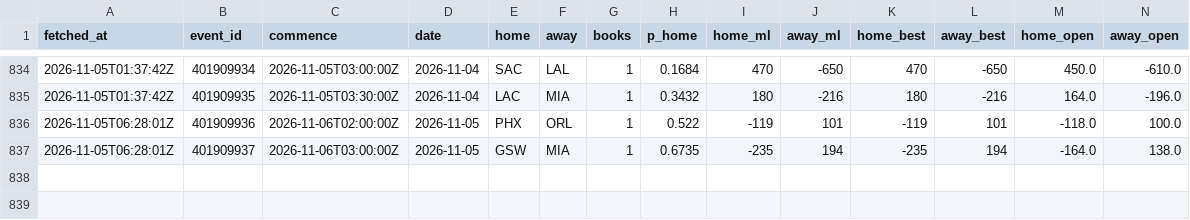
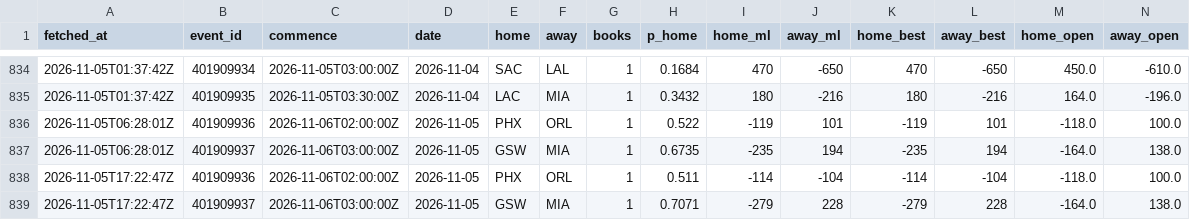
Before and after one commit to eseto9/NBA-Model, a CSV file: log/odds.csv, drawn as a sheet; only a part is shown, gaps mark what is left out; rows hold the shown columns only; the diff names each change by its address in the sheet, - before the commit and + after, or states it on an @@ line.

```diff
--- a/log/odds.csv
+++ b/log/odds.csv
+row 838: 2026-11-05T17:22:47Z | 401909936 | 2026-11-06T02:00:00Z | 2026-11-05 | PHX | ORL | 1 | 0.511 | -114 | -104 | -114 | -104 | -118.0 | 100.0
+row 839: 2026-11-05T17:22:47Z | 401909937 | 2026-11-06T03:00:00Z | 2026-11-05 | GSW | MIA | 1 | 0.7071 | -279 | 228 | -279 | 228 | -164.0 | 138.0
```
Also changed, not shown: log/predictions.csv, log/rankings.csv, 23 other files.
